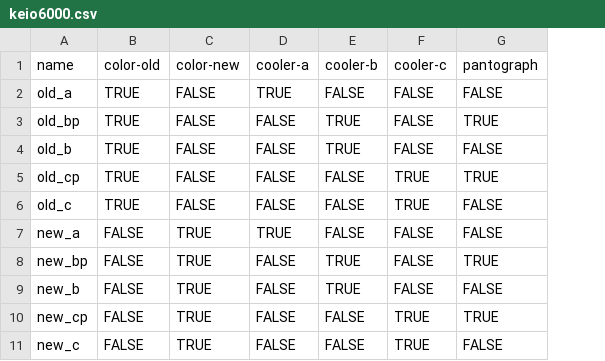
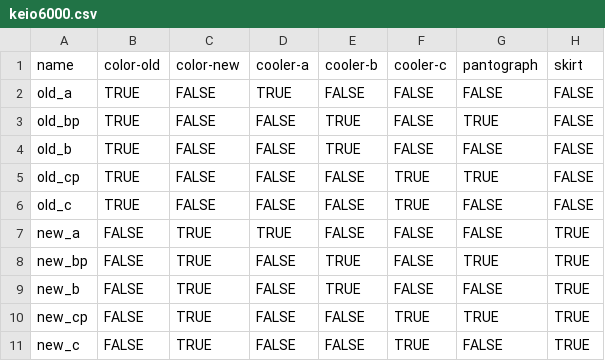
Before and after one commit to kasu-me/Simutrans-Pak128Japan-MK-Keio, a CSV file: src/keio6000.csv, drawn as a sheet; the diff names each change by its address in the sheet, - before the commit and + after, or states it on an @@ line.

```diff
--- a/src/keio6000.csv
+++ b/src/keio6000.csv
+column H (skirt), rows 2-11: FALSE | FALSE | FALSE | FALSE | FALSE | TRUE | TRUE | TRUE | TRUE | TRUE
```
Also changed, not shown: 11 other files.
